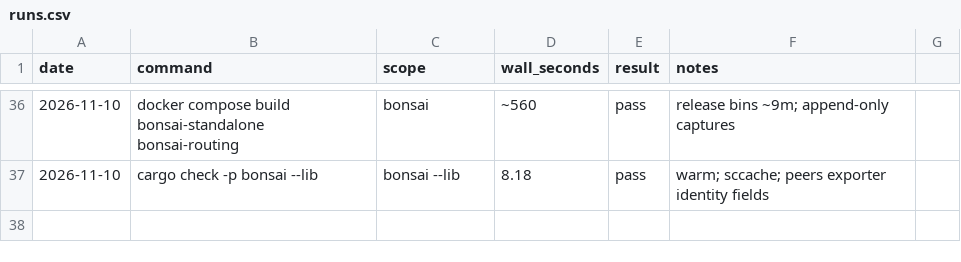
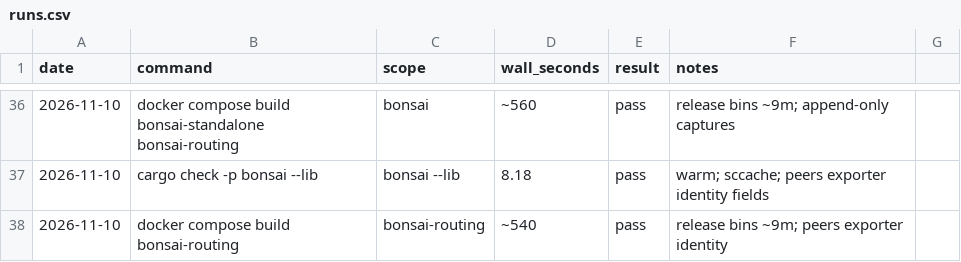
Before and after one commit to g-arjuna/bonsai, a CSV file: docs/build-times/runs.csv, drawn as a sheet; only a part is shown, gaps mark what is left out; the diff names each change by its address in the sheet, - before the commit and + after, or states it on an @@ line.

```diff
--- a/docs/build-times/runs.csv
+++ b/docs/build-times/runs.csv
+row 38: 2026-11-10 | docker compose build bonsai-routing | bonsai-routing | ~540 | pass | release bins ~9m; peers exporter identity
```
Also changed, not shown: 1 other file.
